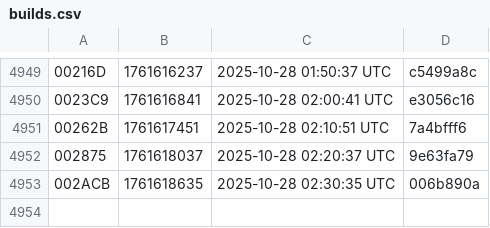
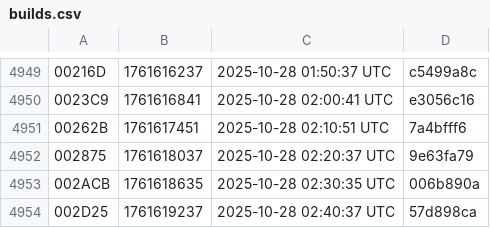
Before and after one commit to noob2git/weather, a CSV file: docs/assets/builds.csv, drawn as a sheet; only a part is shown, gaps mark what is left out; the diff names each change by its address in the sheet, - before the commit and + after, or states it on an @@ line.

```diff
--- a/docs/assets/builds.csv
+++ b/docs/assets/builds.csv
+row 4954: 002D25 | 1761619237 | 2025-10-28 02:40:37 UTC | 57d898ca
```
Also changed, not shown: data/weather_history.csv, 2 other files.
